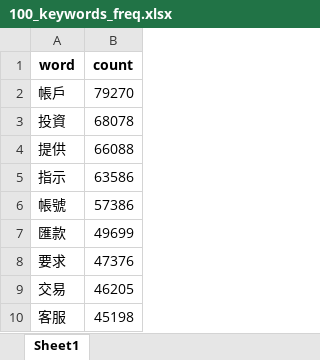
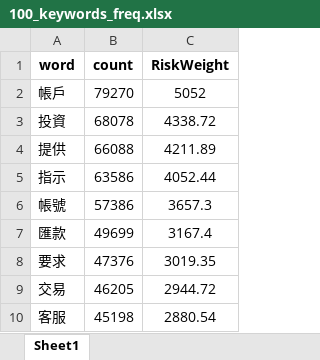
Before and after one commit to mosin0312/web---vue, an Excel workbook: 100_keywords_freq.xlsx, sheet Sheet1, drawn as a sheet; only a part is shown; values as stored, in another font and other column widths than the file's, no borders; the diff names each change by its address in the sheet, - before the commit and + after, or states it on an @@ line.

```diff
--- a/100_keywords_freq.xlsx (sheet Sheet1)
+++ b/100_keywords_freq.xlsx (sheet Sheet1)
+column C (RiskWeight), rows 2-10: 5052 | 4338.72 | 4211.89 | 4052.44 | 3657.3 | 3167.4 | 3019.35 | 2944.72 | 2880.54
```
Also changed, not shown: 1 other file.
